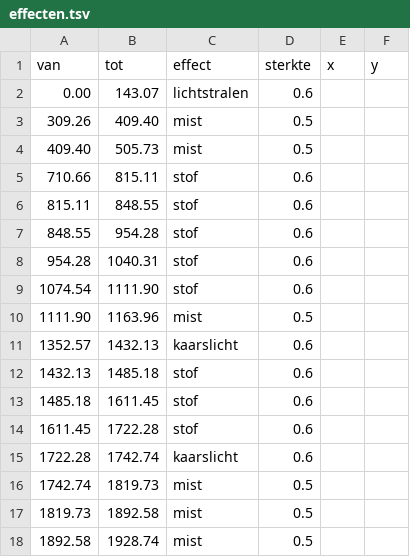
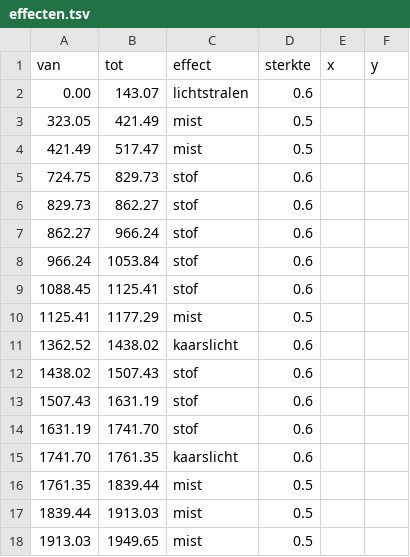
Before and after one commit to wgnghr44bg-coder/vox-lux, a TSV file: stories/hindenburg/effecten.tsv, drawn as a sheet; only a part is shown; the diff covers the shown part only.

```diff
--- a/stories/hindenburg/effecten.tsv
+++ b/stories/hindenburg/effecten.tsv
@@ -2,17 +2,17 @@ van	tot	effect	sterkte	x	y
 0.00	143.07	lichtstralen	0.6		
-309.26	409.40	mist	0.5		
-409.40	505.73	mist	0.5		
-710.66	815.11	stof	0.6		
-815.11	848.55	stof	0.6		
-848.55	954.28	stof	0.6		
-954.28	1040.31	stof	0.6		
-1074.54	1111.90	stof	0.6		
-1111.90	1163.96	mist	0.5		
-1352.57	1432.13	kaarslicht	0.6		
-1432.13	1485.18	stof	0.6		
-1485.18	1611.45	stof	0.6		
-1611.45	1722.28	stof	0.6		
-1722.28	1742.74	kaarslicht	0.6		
-1742.74	1819.73	mist	0.5		
-1819.73	1892.58	mist	0.5		
-1892.58	1928.74	mist	0.5		
+323.05	421.49	mist	0.5		
+421.49	517.47	mist	0.5		
+724.75	829.73	stof	0.6		
+829.73	862.27	stof	0.6		
+862.27	966.24	stof	0.6		
+966.24	1053.84	stof	0.6		
+1088.45	1125.41	stof	0.6		
+1125.41	1177.29	mist	0.5		
+1362.52	1438.02	kaarslicht	0.6		
+1438.02	1507.43	stof	0.6		
+1507.43	1631.19	stof	0.6		
+1631.19	1741.70	stof	0.6		
+1741.70	1761.35	kaarslicht	0.6		
+1761.35	1839.44	mist	0.5		
+1839.44	1913.03	mist	0.5		
+1913.03	1949.65	mist	0.5		
```
Also changed, not shown: 108 edited cells elsewhere in this file, stories/hindenburg/afbeeldingen-tijden-pauzes.tsv, stories/hindenburg/afbeeldingen-tijden.tsv, 6 other files.
